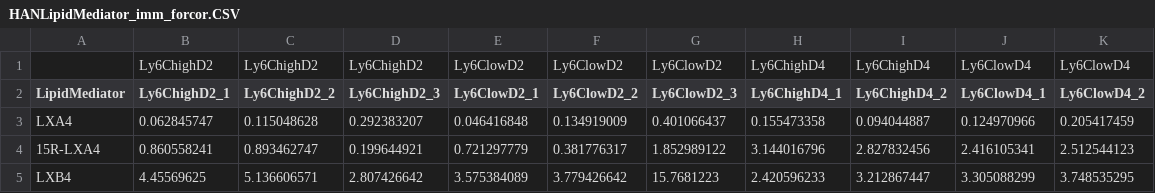
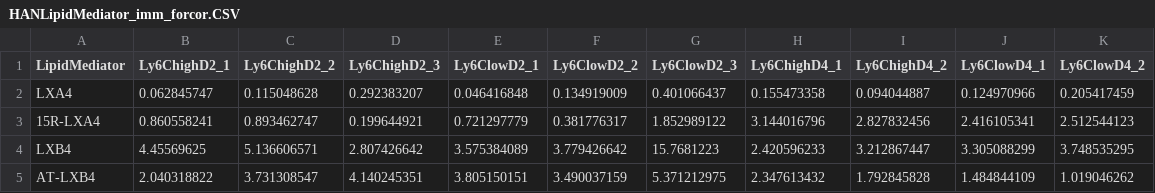
Before and after one commit to xlhd19980327/lipidIntegratedAnalysis, a CSV file: branch/benchmark/input/HANLipidMediator_imm_forcor.CSV, drawn as a sheet; only a part is shown; the shorter side is filled out with more unchanged rows; the diff names each change by its address in the sheet, - before the commit and + after, or states it on an @@ line.

Commit message:
Add enrichment and lipid class features

```diff
--- a/branch/benchmark/input/HANLipidMediator_imm_forcor.CSV
+++ b/branch/benchmark/input/HANLipidMediator_imm_forcor.CSV
-row 1:  | Ly6ChighD2 | Ly6ChighD2 | Ly6ChighD2 | Ly6ClowD2 | Ly6ClowD2 | Ly6ClowD2 | Ly6ChighD4 | Ly6ChighD4 | Ly6ClowD4 | Ly6ClowD4
```
Also changed, not shown: 28 other files.
